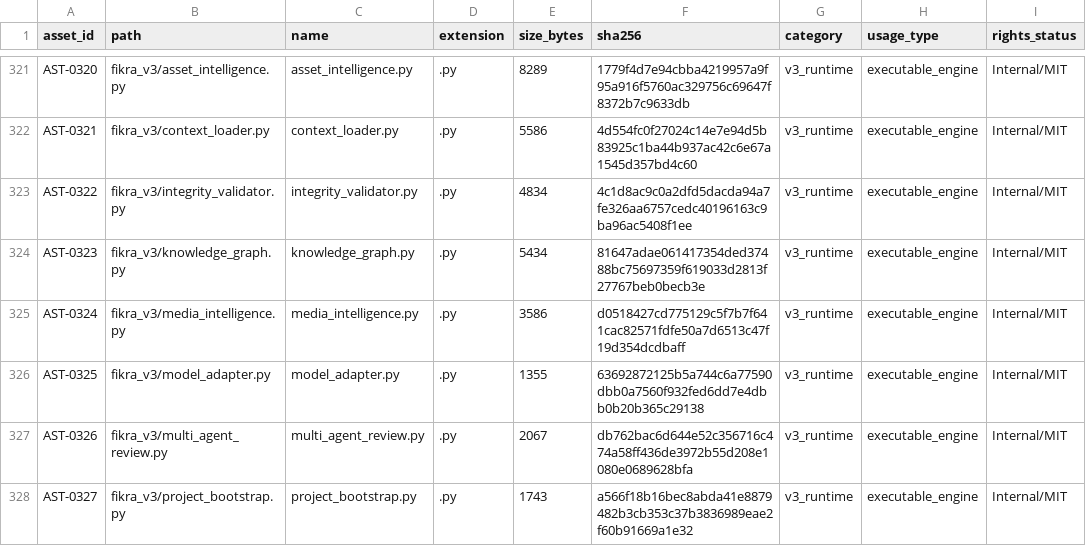
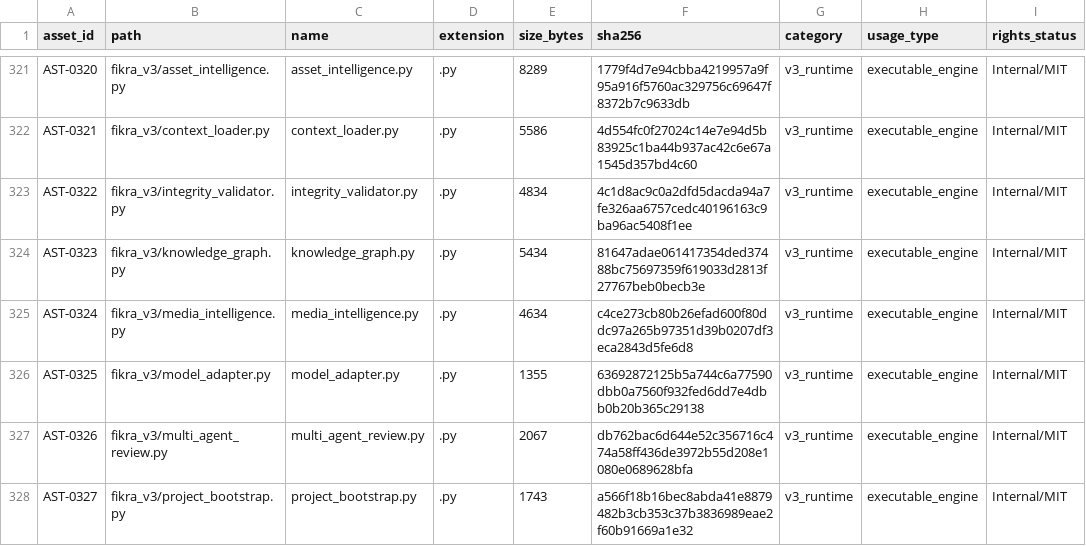
Before and after one commit to aliwieii/FIKRA-STUDIO, a CSV file: 09_ASSET_AND_RIGHTS_REGISTRY/ASSET_REGISTRY.csv, drawn as a sheet; only a part is shown, gaps mark what is left out; the diff covers the shown part only; the diff names each change by its address in the sheet, - before the commit and + after, or states it on an @@ line.

```diff
--- a/09_ASSET_AND_RIGHTS_REGISTRY/ASSET_REGISTRY.csv
+++ b/09_ASSET_AND_RIGHTS_REGISTRY/ASSET_REGISTRY.csv
-E325 (size_bytes): 3586
+E325 (size_bytes): 4634
-F325 (sha256): d0518427cd775129c5f7b7f641cac82571fdfe50a7d6513c47f19d354dcdbaff
+F325 (sha256): c4ce273cb80b26efad600f80ddc97a265b97351d39b0207df3eca2843d5fe6d8
```
Also changed, not shown: 1 added row and 12 edited cells elsewhere in this file, 13 other files.
